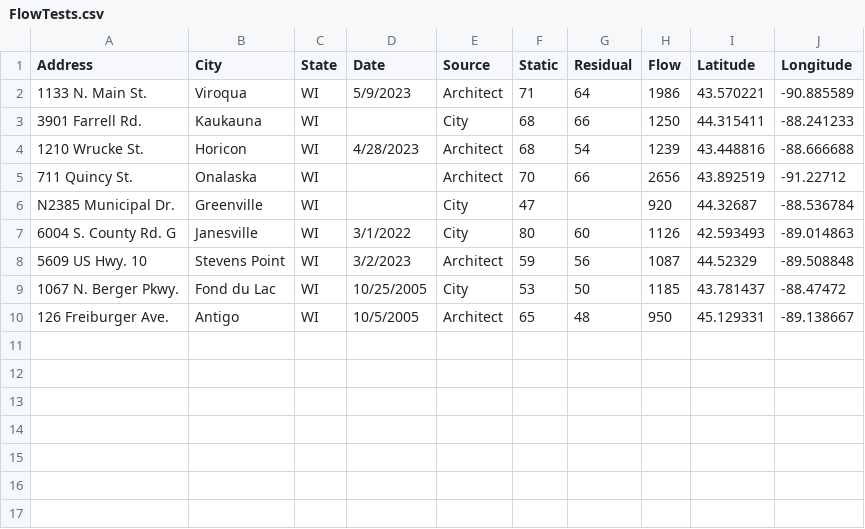
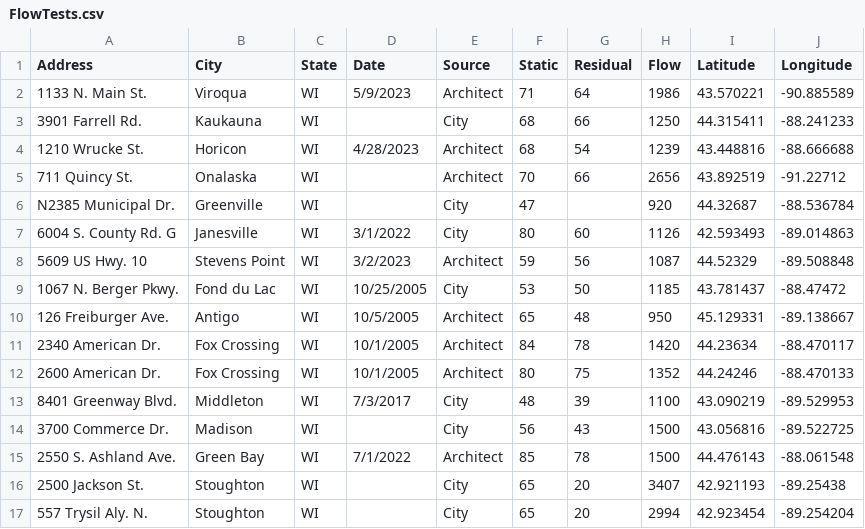
Before and after one commit to bmichels09/flowtestmap, a CSV file: data/FlowTests.csv, drawn as a sheet; the diff names each change by its address in the sheet, - before the commit and + after, or states it on an @@ line.

Commit message:
Add more flow tests

```diff
--- a/data/FlowTests.csv
+++ b/data/FlowTests.csv
+row 11: 2340 American Dr. | Fox Crossing | WI | 10/1/2005 | Architect | 84 | 78 | 1420 | 44.23634 | -88.470117
+row 12: 2600 American Dr. | Fox Crossing | WI | 10/1/2005 | Architect | 80 | 75 | 1352 | 44.24246 | -88.470133
+row 13: 8401 Greenway Blvd. | Middleton | WI | 7/3/2017 | City | 48 | 39 | 1100 | 43.090219 | -89.529953
+row 14: 3700 Commerce Dr. | Madison | WI |  | City | 56 | 43 | 1500 | 43.056816 | -89.522725
+row 15: 2550 S. Ashland Ave. | Green Bay | WI | 7/1/2022 | Architect | 85 | 78 | 1500 | 44.476143 | -88.061548
+row 16: 2500 Jackson St. | Stoughton | WI |  | City | 65 | 20 | 3407 | 42.921193 | -89.25438
+row 17: 557 Trysil Aly. N. | Stoughton | WI |  | City | 65 | 20 | 2994 | 42.923454 | -89.254204
```
